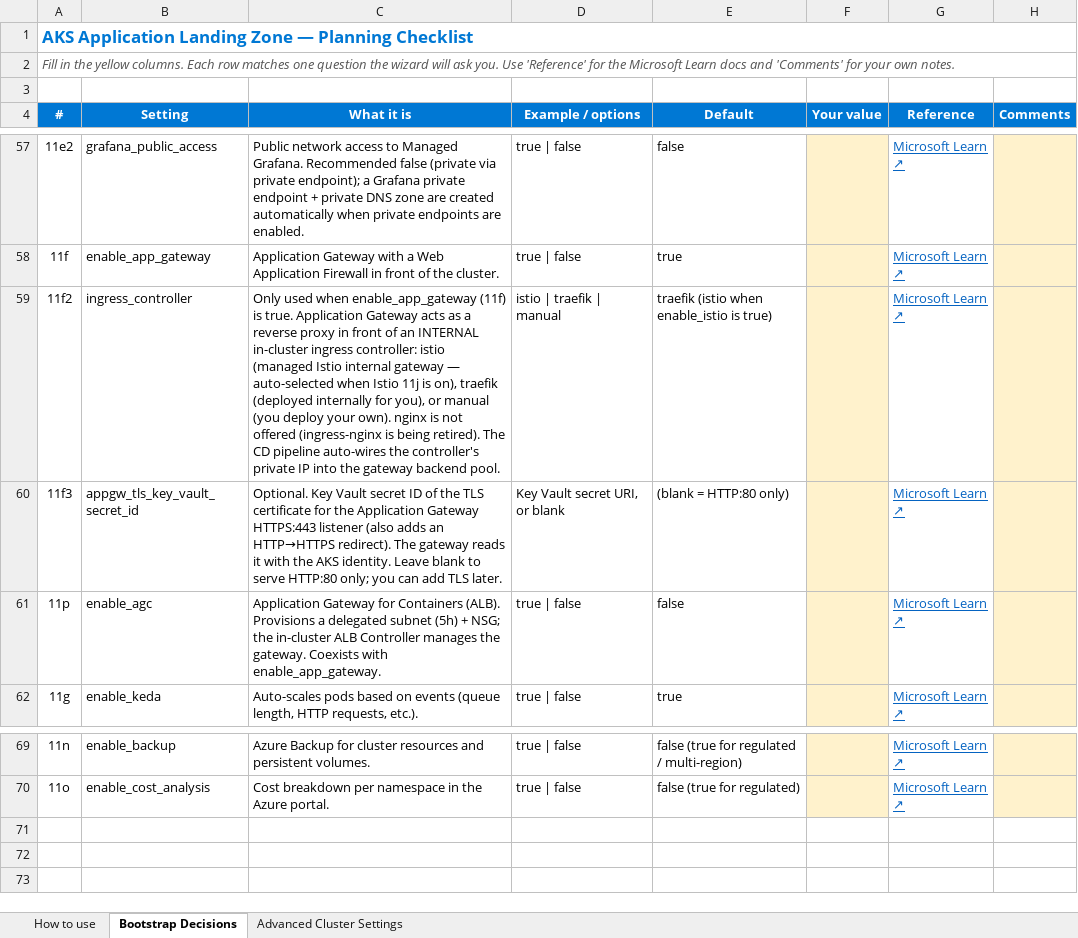
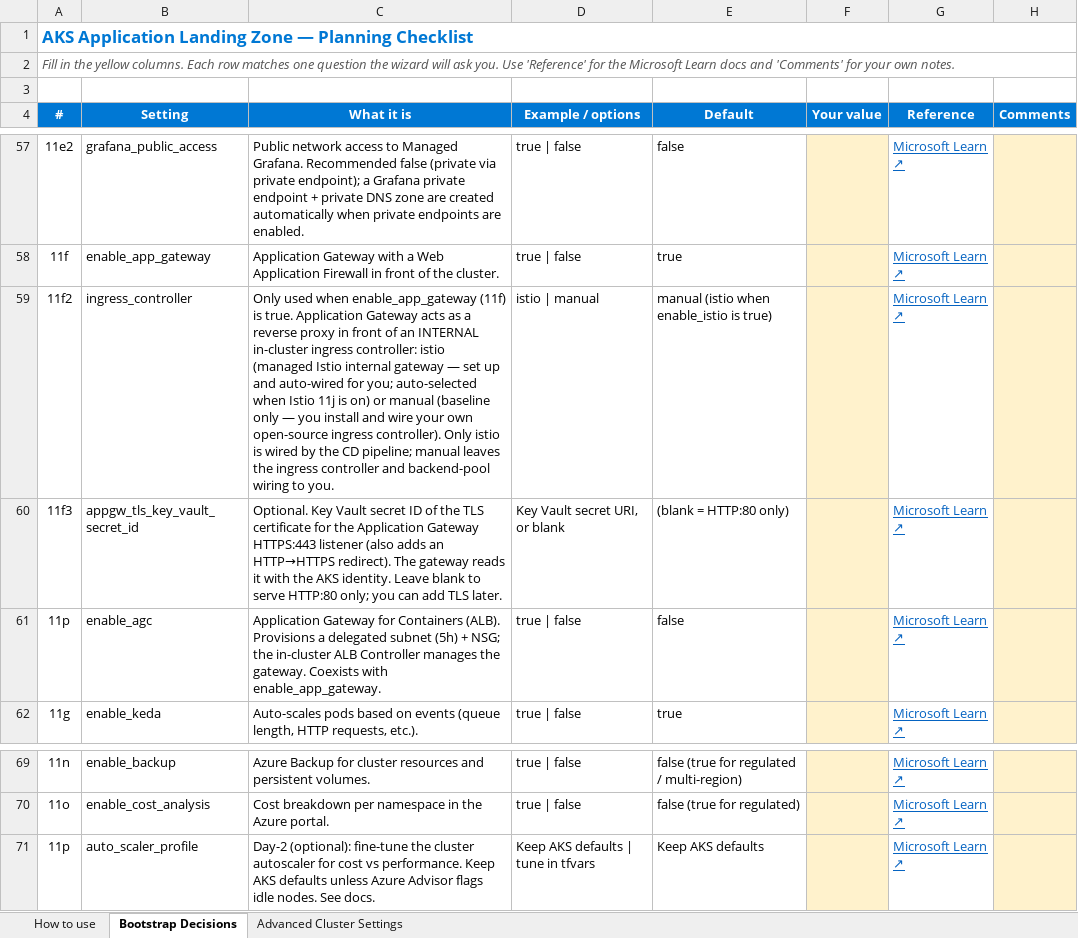
Before and after one commit to abengtss-max/aksapplz, an Excel workbook: config/checklist.xlsx, sheet Bootstrap Decisions, drawn as a sheet; only a part is shown, gaps mark what is left out; values as stored, in another font and other column widths than the file's, no borders; the diff names each change by its address in the sheet, - before the commit and + after, or states it on an @@ line.

Commit message:
feat(autoscaler): expose opt-in cluster autoscaler profile (v1.17.0)
Add a null-defaulting auto_scaler_profile object variable plumbed root ->
region module -> AVM auto_scaler_profile across all three terraform trees.
Defaults keep native AKS behaviour (no change to existing deployments).

Rather than shipping an opinionated cluster-wide profile, expose and explain
it: new Advanced > Cluster autoscaler tuning docs page (trade-off, AKS
defaults, Microsoft example cost/performance profiles, tfvars snippets),
configuration reference row, day-2 runbook cross-link, and an optional
awareness row in the planning checklist. expander is plan-time validated.

Closes #13

```diff
--- a/config/checklist.xlsx (sheet Bootstrap Decisions)
+++ b/config/checklist.xlsx (sheet Bootstrap Decisions)
-C59 (What it is): …gateway — auto-selected when Istio 11j is on), traefik (deployed internally for you), or manual (you deploy your own). nginx is not offered (ingress-nginx is being retired). The CD pipeline auto-wires the controller's private IP into the gateway backend pool.
+C59 (What it is): …gateway — set up and auto-wired for you; auto-selected when Istio 11j is on) or manual (baseline only — you install and wire your own open-source ingress controller). Only istio is wired by the CD pipeline; manual leaves the ingress controller and backend-pool wiring to you.
-D59 (Example / options): istio | traefik | manual
+D59 (Example / options): istio | manual
-E59 (Default): traefik (istio when enable_istio is true)
+E59 (Default): manual (istio when enable_istio is true)
+row 71: 11p | auto_scaler_profile | Day-2 (optional): fine-tune the cluster autoscaler for cost vs performance. Keep AKS defaults unless Azure Advisor flags idle nodes. See docs. | Keep AKS defaults | tune in tfvars | Keep AKS defaults |  | Microsoft Learn ↗
```
Also changed, not shown: docs/assets/aks-landing-zone-checklist.xlsx, 19 other files.
